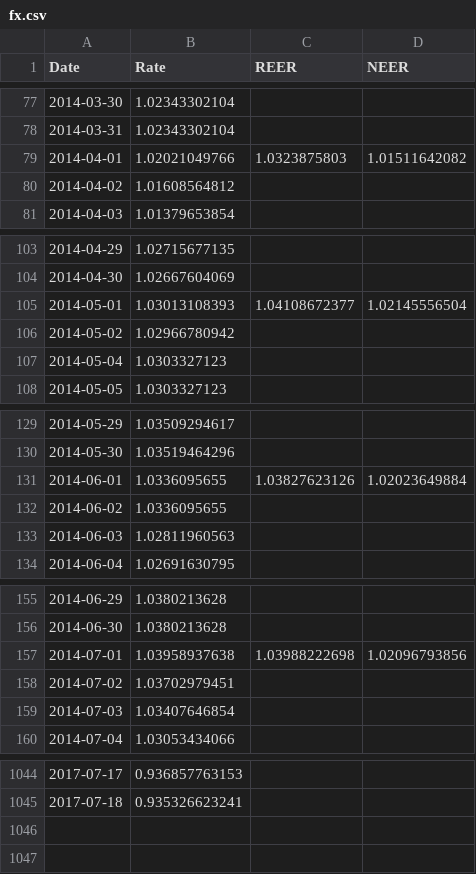
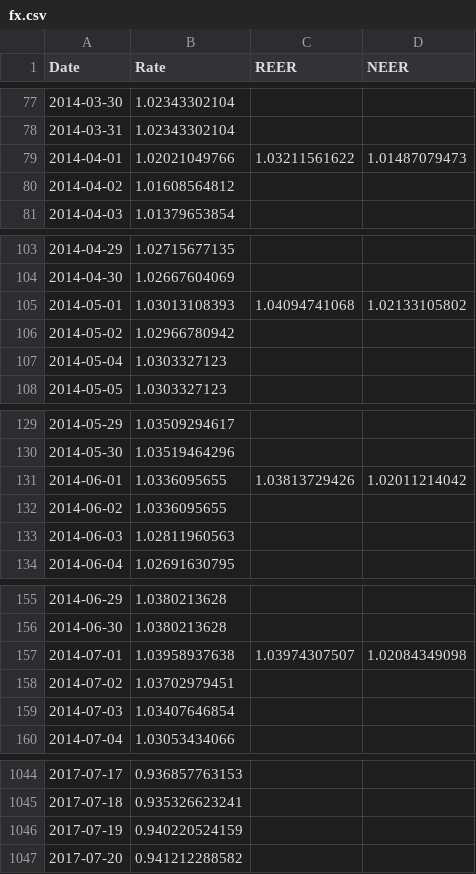
Before and after one commit to aarongilman/Python, a CSV file: Japan/data/fx.csv, drawn as a sheet; only a part is shown, gaps mark what is left out; the diff covers the shown part only.

```diff
--- a/Japan/data/fx.csv
+++ b/Japan/data/fx.csv
@@ -78,3 +78,3 @@ Date,Rate,REER,NEER
 2014-03-31,1.02343302104,,
-2014-04-01,1.02021049766,1.0323875803,1.01511642082
+2014-04-01,1.02021049766,1.03211561622,1.01487079473
 2014-04-02,1.01608564812,,
@@ -104,3 +104,3 @@ Date,Rate,REER,NEER
 2014-04-30,1.02667604069,,
-2014-05-01,1.03013108393,1.04108672377,1.02145556504
+2014-05-01,1.03013108393,1.04094741068,1.02133105802
 2014-05-02,1.02966780942,,
@@ -130,3 +130,3 @@ Date,Rate,REER,NEER
 2014-05-30,1.03519464296,,
-2014-06-01,1.0336095655,1.03827623126,1.02023649884
+2014-06-01,1.0336095655,1.03813729426,1.02011214042
 2014-06-02,1.0336095655,,
@@ -156,3 +156,3 @@ Date,Rate,REER,NEER
 2014-06-30,1.0380213628,,
-2014-07-01,1.03958937638,1.03988222698,1.02096793856
+2014-07-01,1.03958937638,1.03974307507,1.02084349098
 2014-07-02,1.03702979451,,
@@ -1045 +1045,3 @@ Date,Rate,REER,NEER
 2017-07-18,0.935326623241,,
+2017-07-19,0.940220524159,,
+2017-07-20,0.941212288582,,
```
Also changed, not shown: 58 edited cells elsewhere in this file, Japan/data/jgb.csv, Japan/data/nikkei.csv, 14 other files.
